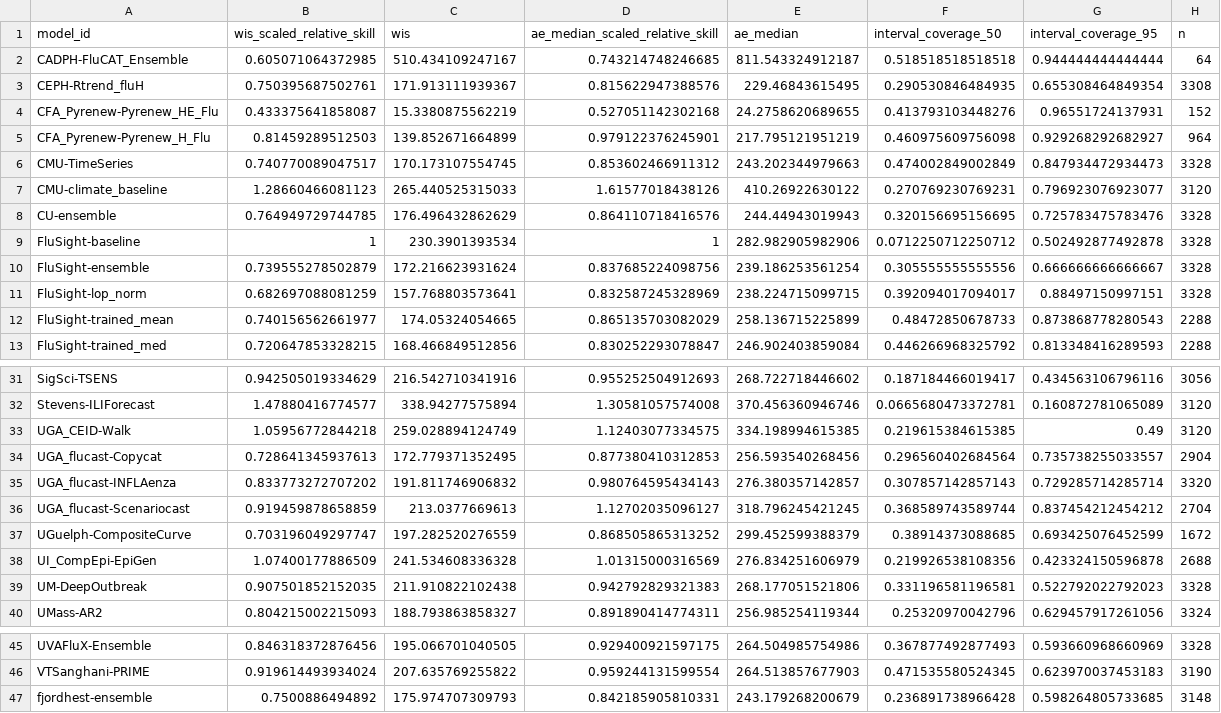
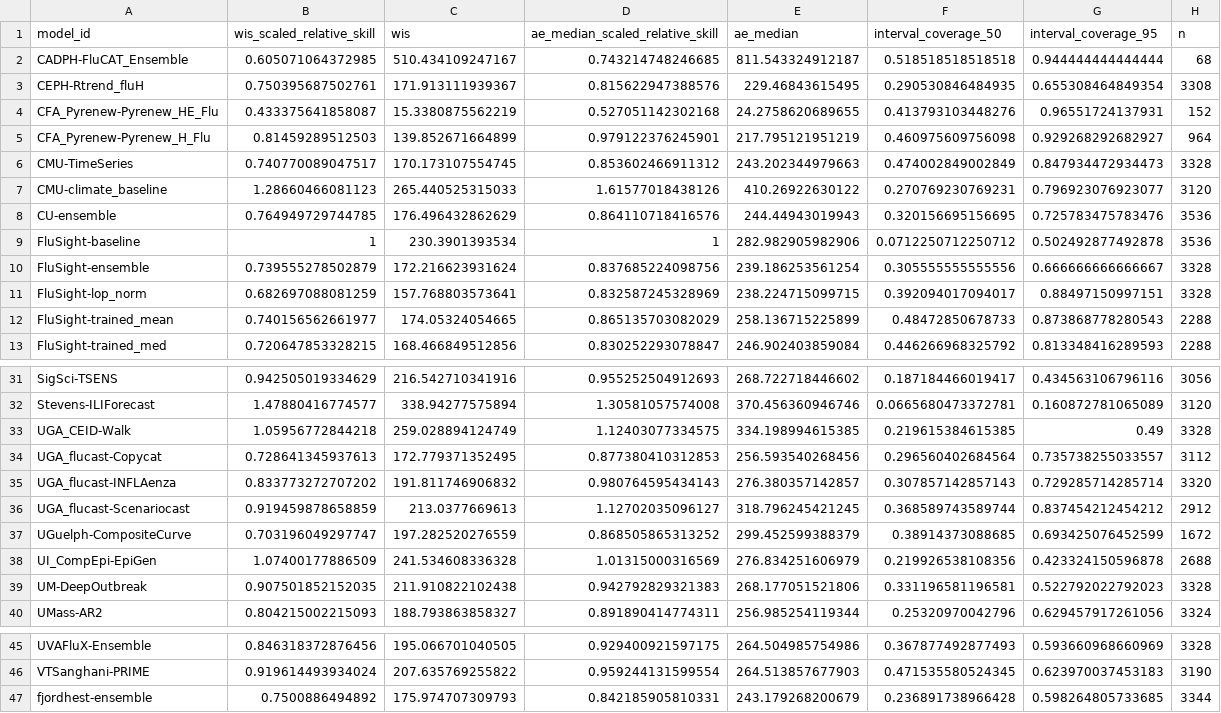
Before and after one commit to reichlab/flusight-dashboard, a CSV file: scores/wk inc flu hosp/Full season/scores.csv, drawn as a sheet; only a part is shown, gaps mark what is left out.

```diff
--- a/scores/wk inc flu hosp/Full season/scores.csv
+++ b/scores/wk inc flu hosp/Full season/scores.csv
@@ -1,3 +1,3 @@
 "model_id","wis_scaled_relative_skill","wis","ae_median_scaled_relative_skill","ae_median","interval_coverage_50","interval_coverage_95","n"
-"CADPH-FluCAT_Ensemble",0.605071064372985,510.434109247167,0.743214748246685,811.543324912187,0.518518518518518,0.944444444444444,64
+"CADPH-FluCAT_Ensemble",0.605071064372985,510.434109247167,0.743214748246685,811.543324912187,0.518518518518518,0.944444444444444,68
 "CEPH-Rtrend_fluH",0.750395687502761,171.913111939367,0.815622947388576,229.46843615495,0.290530846484935,0.655308464849354,3308
@@ -7,4 +7,4 @@
 "CMU-climate_baseline",1.28660466081123,265.440525315033,1.61577018438126,410.26922630122,0.270769230769231,0.796923076923077,3120
-"CU-ensemble",0.764949729744785,176.496432862629,0.864110718416576,244.44943019943,0.320156695156695,0.725783475783476,3328
-"FluSight-baseline",1,230.3901393534,1,282.982905982906,0.0712250712250712,0.502492877492878,3328
+"CU-ensemble",0.764949729744785,176.496432862629,0.864110718416576,244.44943019943,0.320156695156695,0.725783475783476,3536
+"FluSight-baseline",1,230.3901393534,1,282.982905982906,0.0712250712250712,0.502492877492878,3536
 "FluSight-ensemble",0.739555278502879,172.216623931624,0.837685224098756,239.186253561254,0.305555555555556,0.666666666666667,3328
@@ -32,6 +32,6 @@
 "Stevens-ILIForecast",1.47880416774577,338.94277575894,1.30581057574008,370.456360946746,0.0665680473372781,0.160872781065089,3120
-"UGA_CEID-Walk",1.05956772844218,259.028894124749,1.12403077334575,334.198994615385,0.219615384615385,0.49,3120
-"UGA_flucast-Copycat",0.728641345937613,172.779371352495,0.877380410312853,256.593540268456,0.296560402684564,0.735738255033557,2904
+"UGA_CEID-Walk",1.05956772844218,259.028894124749,1.12403077334575,334.198994615385,0.219615384615385,0.49,3328
+"UGA_flucast-Copycat",0.728641345937613,172.779371352495,0.877380410312853,256.593540268456,0.296560402684564,0.735738255033557,3112
 "UGA_flucast-INFLAenza",0.833773272707202,191.811746906832,0.980764595434143,276.380357142857,0.307857142857143,0.729285714285714,3320
-"UGA_flucast-Scenariocast",0.919459878658859,213.0377669613,1.12702035096127,318.796245421245,0.368589743589744,0.837454212454212,2704
+"UGA_flucast-Scenariocast",0.919459878658859,213.0377669613,1.12702035096127,318.796245421245,0.368589743589744,0.837454212454212,2912
 "UGuelph-CompositeCurve",0.703196049297747,197.282520276559,0.868505865313252,299.452599388379,0.38914373088685,0.693425076452599,1672
@@ -46,2 +46,2 @@
 "VTSanghani-PRIME",0.919614493934024,207.635769255822,0.959244131599554,264.513857677903,0.471535580524345,0.623970037453183,3190
-"fjordhest-ensemble",0.7500886494892,175.974707309793,0.842185905810331,243.179268200679,0.236891738966428,0.598264805733685,3148
+"fjordhest-ensemble",0.7500886494892,175.974707309793,0.842185905810331,243.179268200679,0.236891738966428,0.598264805733685,3344
```
Also changed, not shown: scores/wk inc flu hosp/Full season/horizon/scores.csv, scores/wk inc flu hosp/Full season/location/scores.csv, 5 other files.
